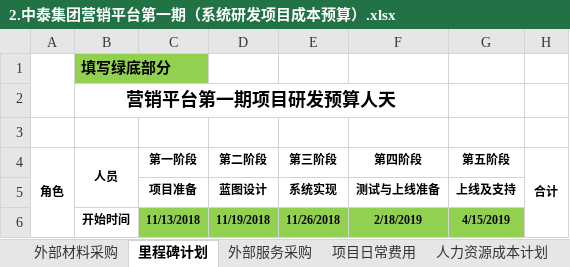
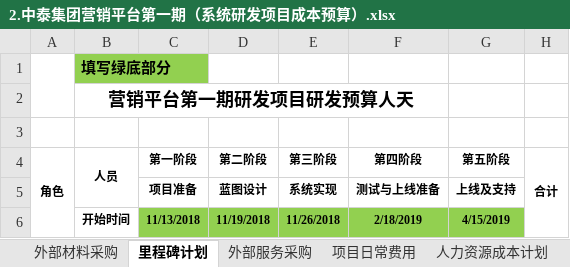
Before and after one commit to yangxq5858/zthx_ocss, an Excel workbook: 4.立项资料/2.中泰集团营销平台第一期（系统研发项目成本预算）.xlsx, sheet 里程碑计划, drawn as a sheet; only a part is shown; values as stored, in another font and other column widths than the file's, no borders; charts and pictures not drawn; the diff names each change by its address in the sheet, - before the commit and + after, or states it on an @@ line.

```diff
--- a/4.立项资料/2.中泰集团营销平台第一期（系统研发项目成本预算）.xlsx (sheet 里程碑计划)
+++ b/4.立项资料/2.中泰集团营销平台第一期（系统研发项目成本预算）.xlsx (sheet 里程碑计划)
-B2 (人员): 营销平台第一期项目研发预算人天
+B2 (人员): 营销平台第一期研发项目研发预算人天
```
Also changed, not shown: sheet 项目成本预算表（自动）, sheet 分阶段成本表（自动）, 2 other files.
